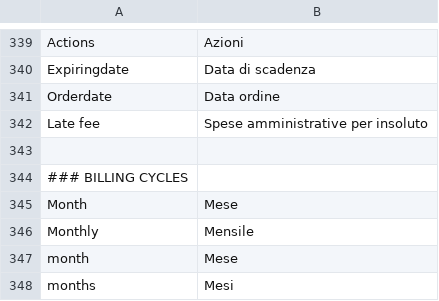
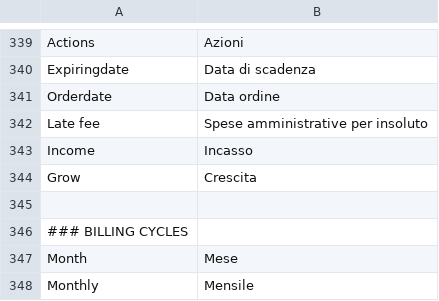
Before and after one commit to shinesoftware/shineisp, a CSV file: public/languages/it_IT.csv, drawn as a sheet; only a part is shown, gaps mark what is left out; the shorter side is filled out with more unchanged rows; the diff names each change by its address in the sheet, - before the commit and + after, or states it on an @@ line.

Commit message:
Fix translations for summary graph

```diff
--- a/public/languages/it_IT.csv
+++ b/public/languages/it_IT.csv
+row 343: Income | Incasso
+row 344: Grow | Crescita
```
Also changed, not shown: 2 other files.
